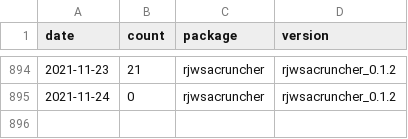
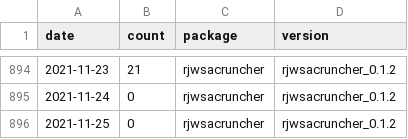
Before and after one commit to AQLT/rjd_downloads, a CSV file: data/full_table/rjwsacruncher.csv, drawn as a sheet; only a part is shown, gaps mark what is left out.

```diff
--- a/data/full_table/rjwsacruncher.csv
+++ b/data/full_table/rjwsacruncher.csv
@@ -895 +895,2 @@
 2021-11-24,0,"rjwsacruncher","rjwsacruncher_0.1.2"
+2021-11-25,0,"rjwsacruncher","rjwsacruncher_0.1.2"
```
Also changed, not shown: data/full_table/RJDemetra.csv, data/full_table/ggdemetra.csv, 2 other files.
